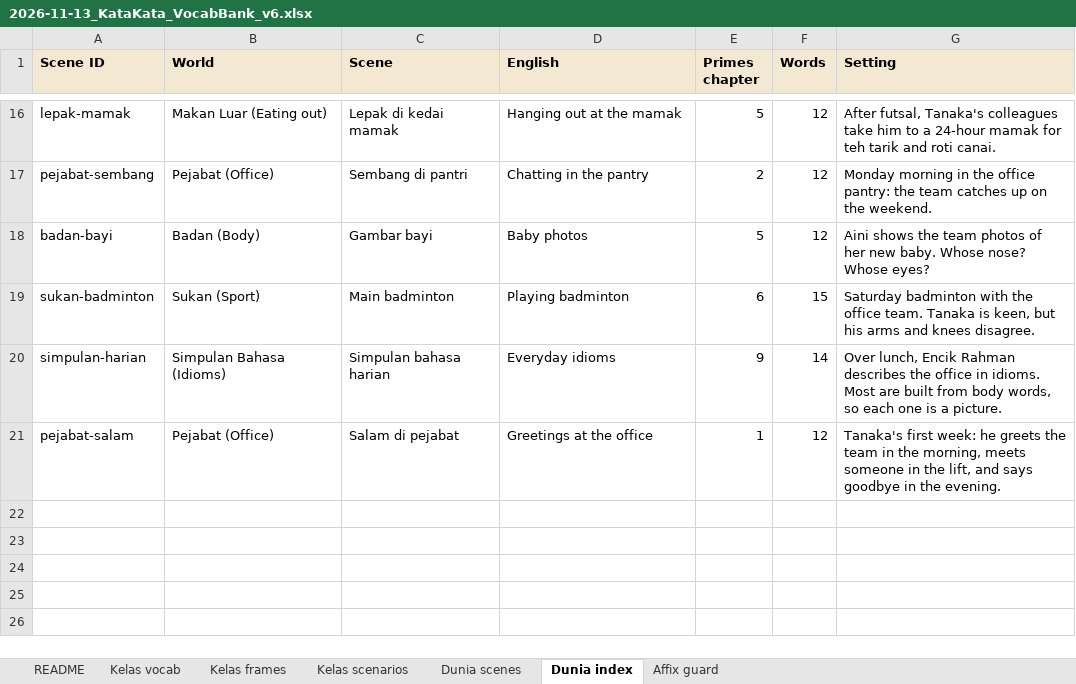
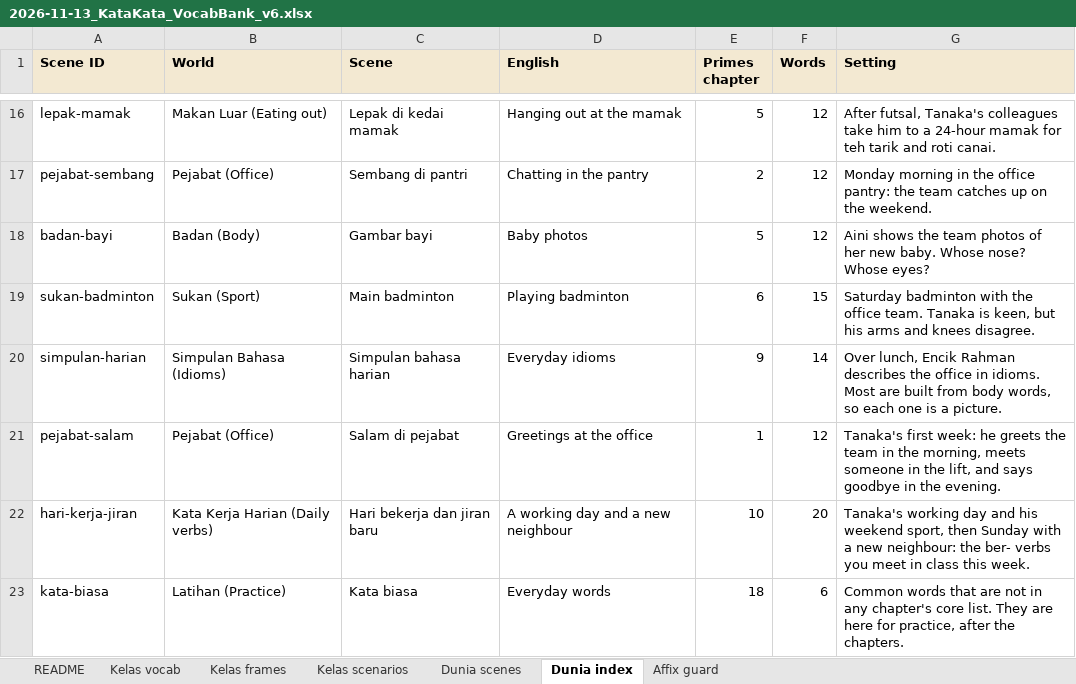
Before and after one commit to Nagatake-vonHatsune/katakata, an Excel workbook: content/source/2026-11-13_KataKata_VocabBank_v6.xlsx, sheet Dunia index, drawn as a sheet; only a part is shown, gaps mark what is left out; values as stored, in another font and other column widths than the file's, no borders; the diff names each change by its address in the sheet, - before the commit and + after, or states it on an @@ line.

```diff
--- a/content/source/2026-11-13_KataKata_VocabBank_v6.xlsx (sheet Dunia index)
+++ b/content/source/2026-11-13_KataKata_VocabBank_v6.xlsx (sheet Dunia index)
+row 22: hari-kerja-jiran | Kata Kerja Harian (Daily verbs) | Hari bekerja dan jiran baru | A working day and a new neighbour | 10 | 20 | Tanaka's working day and his weekend sport, then Sunday with a new neighbour: the ber- verbs you meet in class this week.
+row 23: kata-biasa | Latihan (Practice) | Kata biasa | Everyday words | 18 | 6 | Common words that are not in any chapter's core list. They are here for practice, after the chapters.
```
Also changed, not shown: sheet Dunia scenes, sheet Kelas vocab, 18 other files.
